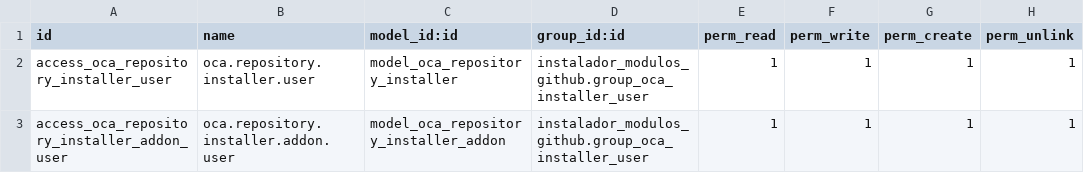
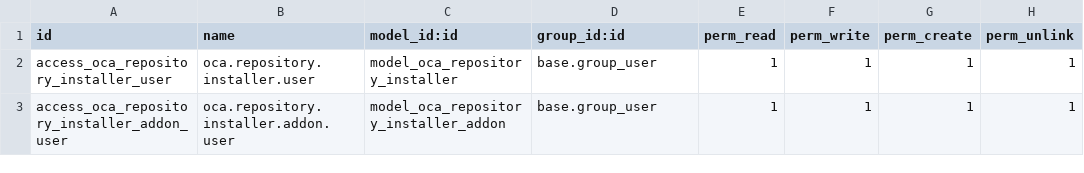
Before and after one commit to pandreu-dev/subida-de-modulos-oca, a CSV file: instalador_modulos_github/security/ir.model.access.csv, drawn as a sheet.

```diff
--- a/instalador_modulos_github/security/ir.model.access.csv
+++ b/instalador_modulos_github/security/ir.model.access.csv
@@ -1,3 +1,3 @@
 id,name,model_id:id,group_id:id,perm_read,perm_write,perm_create,perm_unlink
-access_oca_repository_installer_user,oca.repository.installer.user,model_oca_repository_installer,instalador_modulos_github.group_oca_installer_user,1,1,1,1
-access_oca_repository_installer_addon_user,oca.repository.installer.addon.user,model_oca_repository_installer_addon,instalador_modulos_github.group_oca_installer_user,1,1,1,1
+access_oca_repository_installer_user,oca.repository.installer.user,model_oca_repository_installer,base.group_user,1,1,1,1
+access_oca_repository_installer_addon_user,oca.repository.installer.addon.user,model_oca_repository_installer_addon,base.group_user,1,1,1,1
```
Also changed, not shown: 1 other file.
